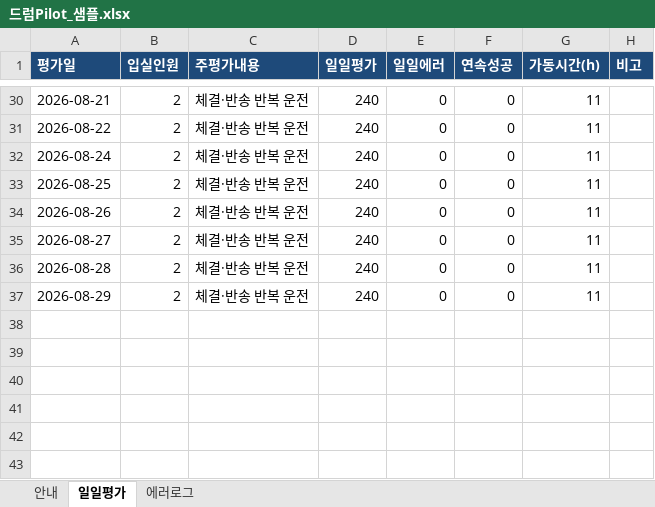
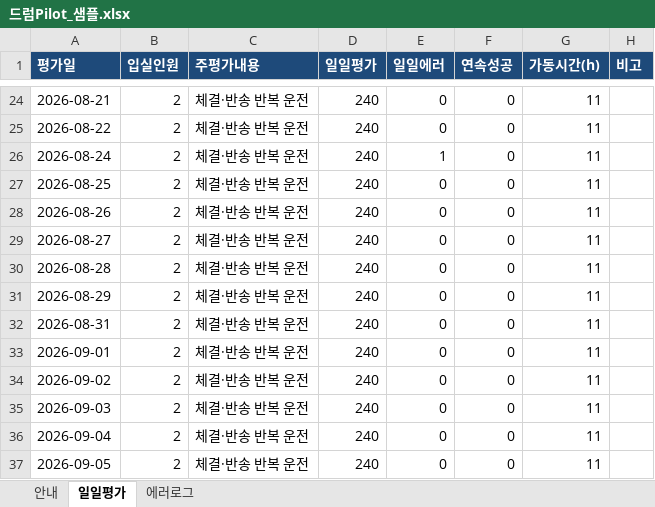
Before and after one commit to hdy-2382/SEC_FULL, an Excel workbook: data/projects/drum-pilot/raw/드럼Pilot_샘플.xlsx, sheet 일일평가, drawn as a sheet; only a part is shown, gaps mark what is left out; values as stored, in another font and other column widths than the file's, no borders; addresses are those after the commit; the diff covers the shown part only; the diff names each change by its address in the sheet, - before the commit and + after, or states it on an @@ line.

```diff
--- a/data/projects/drum-pilot/raw/드럼Pilot_샘플.xlsx (sheet 일일평가)
+++ b/data/projects/drum-pilot/raw/드럼Pilot_샘플.xlsx (sheet 일일평가)
-E26 (일일에러): 0
+E26 (일일에러): 1
+row 32: 2026-08-31 | 2 | 체결·반송 반복 운전 | 240 | 0 | 0 | 11
+row 33: 2026-09-01 | 2 | 체결·반송 반복 운전 | 240 | 0 | 0 | 11
+row 34: 2026-09-02 | 2 | 체결·반송 반복 운전 | 240 | 0 | 0 | 11
+row 35: 2026-09-03 | 2 | 체결·반송 반복 운전 | 240 | 0 | 0 | 11
+row 36: 2026-09-04 | 2 | 체결·반송 반복 운전 | 240 | 0 | 0 | 11
+row 37: 2026-09-05 | 2 | 체결·반송 반복 운전 | 240 | 0 | 0 | 11
```
Also changed, not shown: 6 removed rows and 21 edited cells elsewhere in this sheet, sheet 에러로그, data/projects/drum-mass/REPORT.xlsx, data/projects/drum-mass/raw/드럼양산평가_샘플.xlsx, 17 other files.
